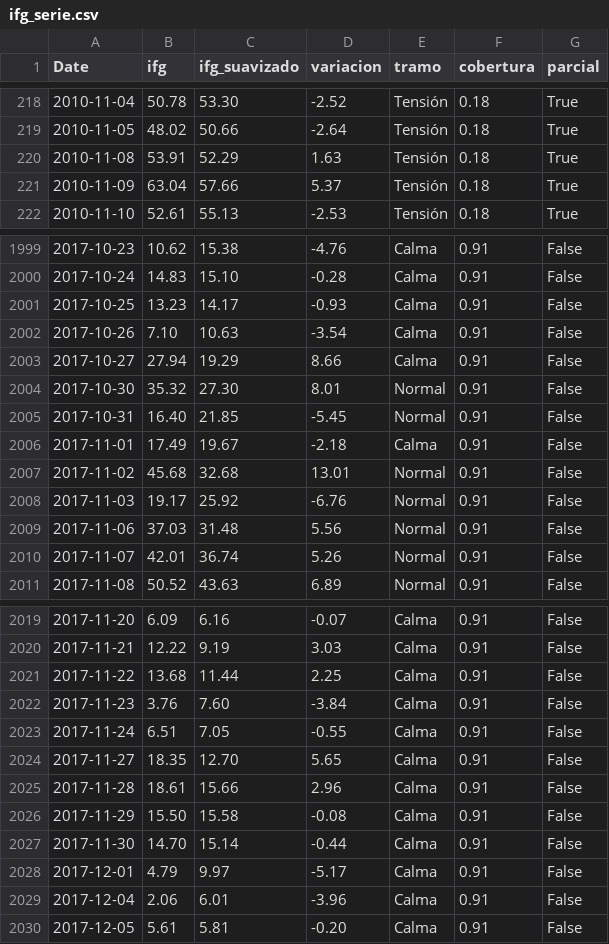
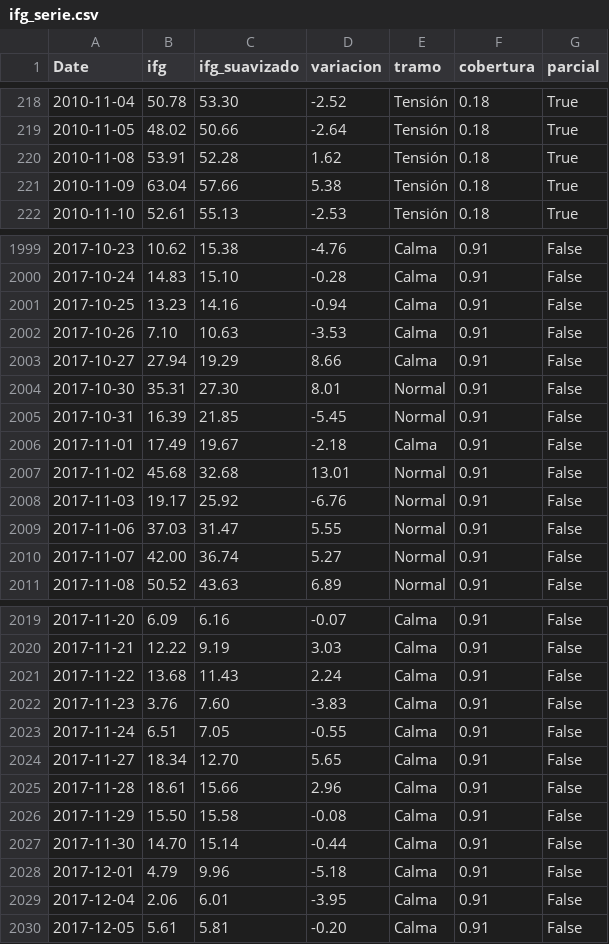
Before and after one commit to elespeculador-datos/ifg, a CSV file: docs/ifg_serie.csv, drawn as a sheet; only a part is shown, gaps mark what is left out; the diff covers the shown part only.

```diff
--- a/docs/ifg_serie.csv
+++ b/docs/ifg_serie.csv
@@ -219,4 +219,4 @@ Date,ifg,ifg_suavizado,variacion,tramo,cobertura,parcial
 2010-11-05,48.02,50.66,-2.64,Tensión,0.18,True
-2010-11-08,53.91,52.29,1.63,Tensión,0.18,True
-2010-11-09,63.04,57.66,5.37,Tensión,0.18,True
+2010-11-08,53.91,52.28,1.62,Tensión,0.18,True
+2010-11-09,63.04,57.66,5.38,Tensión,0.18,True
 2010-11-10,52.61,55.13,-2.53,Tensión,0.18,True
@@ -2000,7 +2000,7 @@ Date,ifg,ifg_suavizado,variacion,tramo,cobertura,parcial
 2017-10-24,14.83,15.10,-0.28,Calma,0.91,False
-2017-10-25,13.23,14.17,-0.93,Calma,0.91,False
-2017-10-26,7.10,10.63,-3.54,Calma,0.91,False
+2017-10-25,13.23,14.16,-0.94,Calma,0.91,False
+2017-10-26,7.10,10.63,-3.53,Calma,0.91,False
 2017-10-27,27.94,19.29,8.66,Calma,0.91,False
-2017-10-30,35.32,27.30,8.01,Normal,0.91,False
-2017-10-31,16.40,21.85,-5.45,Normal,0.91,False
+2017-10-30,35.31,27.30,8.01,Normal,0.91,False
+2017-10-31,16.39,21.85,-5.45,Normal,0.91,False
 2017-11-01,17.49,19.67,-2.18,Calma,0.91,False
@@ -2008,4 +2008,4 @@ Date,ifg,ifg_suavizado,variacion,tramo,cobertura,parcial
 2017-11-03,19.17,25.92,-6.76,Normal,0.91,False
-2017-11-06,37.03,31.48,5.56,Normal,0.91,False
-2017-11-07,42.01,36.74,5.26,Normal,0.91,False
+2017-11-06,37.03,31.47,5.55,Normal,0.91,False
+2017-11-07,42.00,36.74,5.27,Normal,0.91,False
 2017-11-08,50.52,43.63,6.89,Normal,0.91,False
@@ -2020,6 +2020,6 @@ Date,ifg,ifg_suavizado,variacion,tramo,cobertura,parcial
 2017-11-21,12.22,9.19,3.03,Calma,0.91,False
-2017-11-22,13.68,11.44,2.25,Calma,0.91,False
-2017-11-23,3.76,7.60,-3.84,Calma,0.91,False
+2017-11-22,13.68,11.43,2.24,Calma,0.91,False
+2017-11-23,3.76,7.60,-3.83,Calma,0.91,False
 2017-11-24,6.51,7.05,-0.55,Calma,0.91,False
-2017-11-27,18.35,12.70,5.65,Calma,0.91,False
+2017-11-27,18.34,12.70,5.65,Calma,0.91,False
 2017-11-28,18.61,15.66,2.96,Calma,0.91,False
@@ -2027,4 +2027,4 @@ Date,ifg,ifg_suavizado,variacion,tramo,cobertura,parcial
 2017-11-30,14.70,15.14,-0.44,Calma,0.91,False
-2017-12-01,4.79,9.97,-5.17,Calma,0.91,False
-2017-12-04,2.06,6.01,-3.96,Calma,0.91,False
+2017-12-01,4.79,9.96,-5.18,Calma,0.91,False
+2017-12-04,2.06,6.01,-3.95,Calma,0.91,False
 2017-12-05,5.61,5.81,-0.20,Calma,0.91,False
```
Also changed, not shown: 102 edited cells elsewhere in this file, 4 other files.
